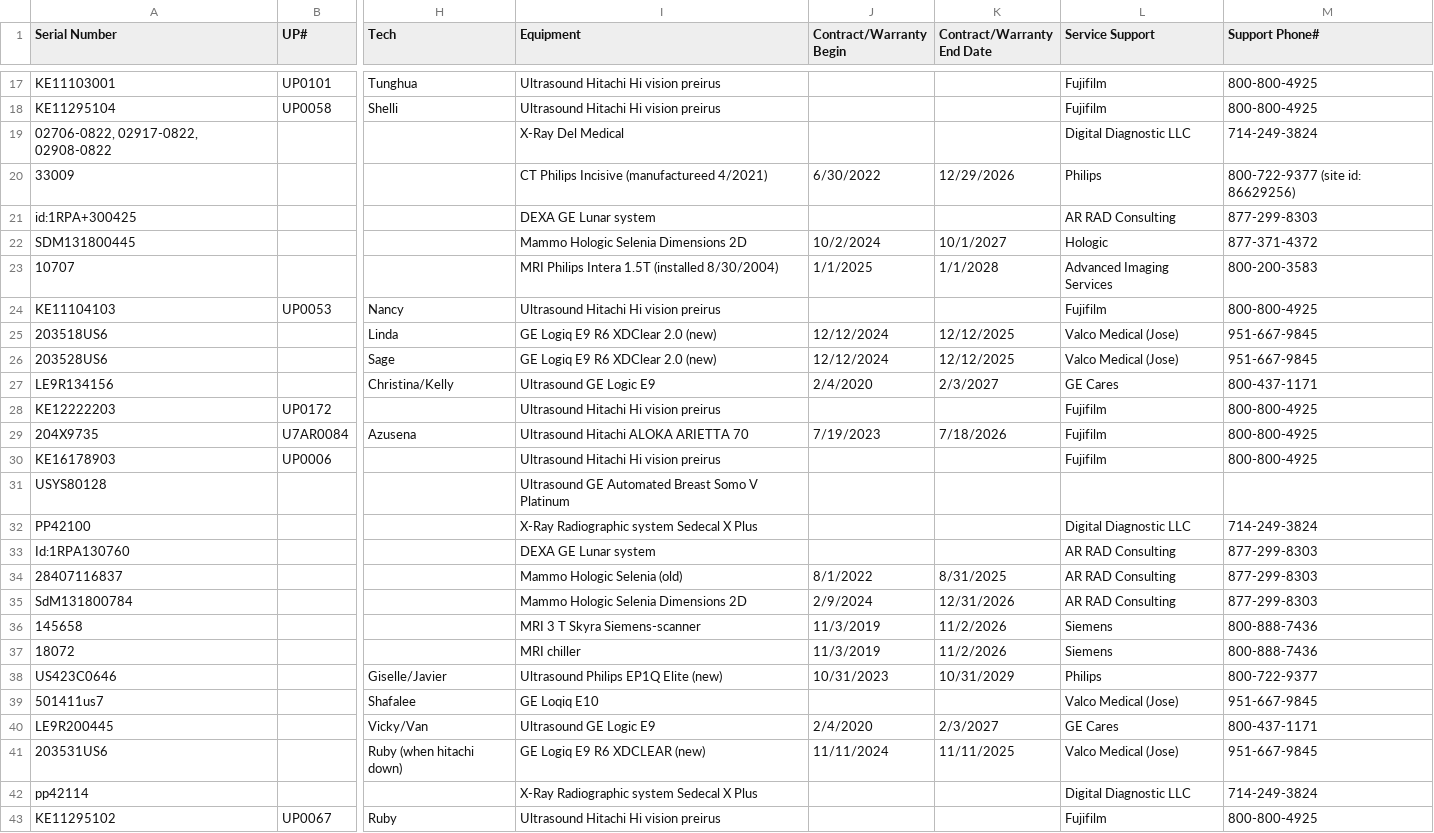
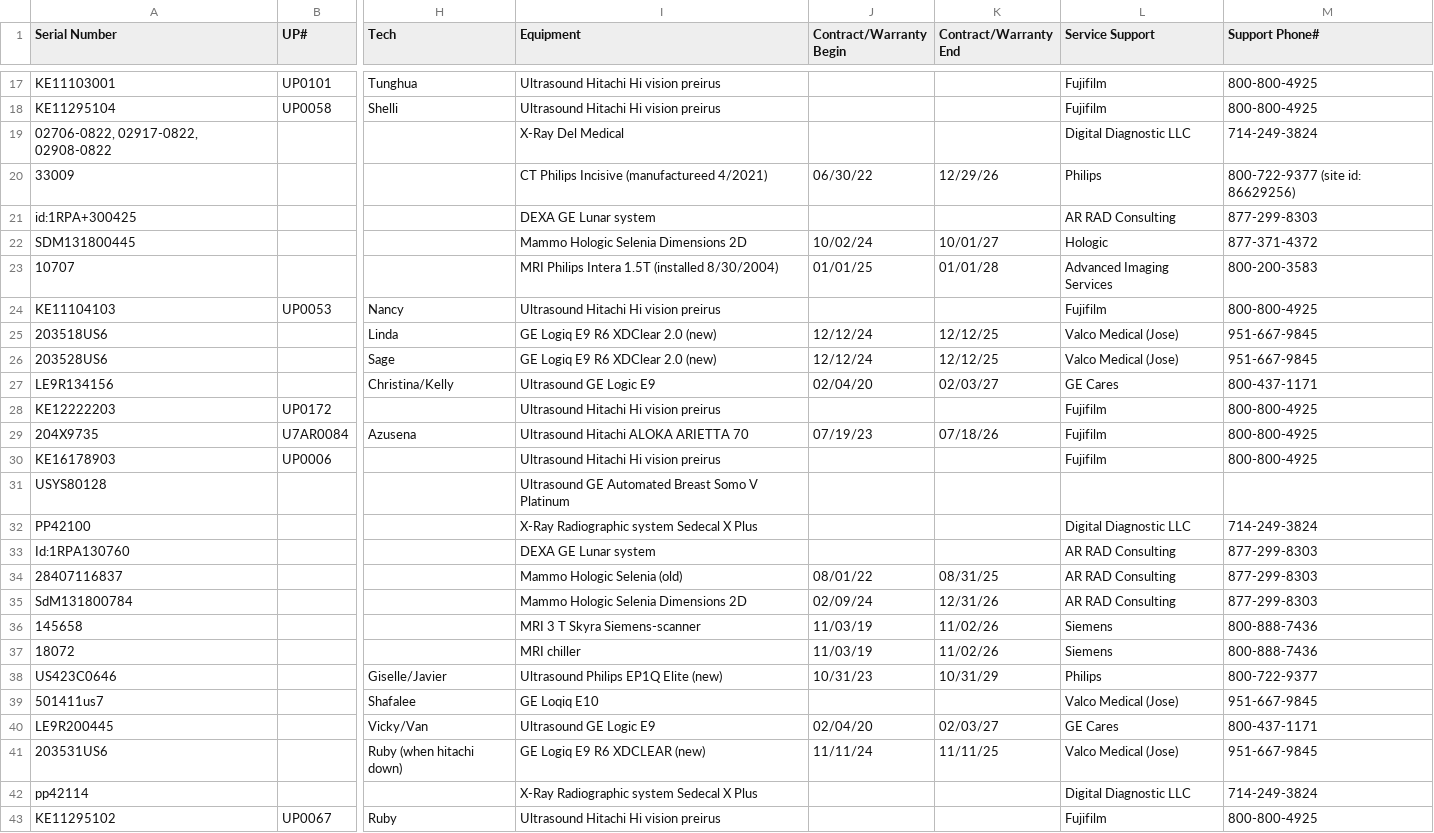
Before and after one commit to dmgastrana/Information, a CSV file: datatable.csv, drawn as a sheet; only a part is shown, gaps mark what is left out; the diff covers the shown part only; the diff names each change by its address in the sheet, - before the commit and + after, or states it on an @@ line.

Commit message:
Add files via upload

```diff
--- a/datatable.csv
+++ b/datatable.csv
-K1: Contract/Warranty End Date
+K1: Contract/Warranty End
-J20 (Contract/Warranty Begin): 6/30/2022
+J20 (Contract/Warranty Begin): 06/30/22
-K20 (Contract/Warranty End): 12/29/2026
+K20 (Contract/Warranty End): 12/29/26
-J22 (Contract/Warranty Begin): 10/2/2024
+J22 (Contract/Warranty Begin): 10/02/24
-K22 (Contract/Warranty End): 10/1/2027
+K22 (Contract/Warranty End): 10/01/27
-J23 (Contract/Warranty Begin): 1/1/2025
+J23 (Contract/Warranty Begin): 01/01/25
-K23 (Contract/Warranty End): 1/1/2028
+K23 (Contract/Warranty End): 01/01/28
-J25:J26 (Contract/Warranty Begin): 12/12/2024
+J25:J26 (Contract/Warranty Begin): 12/12/24
-K25:K26 (Contract/Warranty End): 12/12/2025
+K25:K26 (Contract/Warranty End): 12/12/25
-J27 (Contract/Warranty Begin): 2/4/2020
+J27 (Contract/Warranty Begin): 02/04/20
-K27 (Contract/Warranty End): 2/3/2027
+K27 (Contract/Warranty End): 02/03/27
-J29 (Contract/Warranty Begin): 7/19/2023
+J29 (Contract/Warranty Begin): 07/19/23
-K29 (Contract/Warranty End): 7/18/2026
+K29 (Contract/Warranty End): 07/18/26
-J34 (Contract/Warranty Begin): 8/1/2022
+J34 (Contract/Warranty Begin): 08/01/22
-K34 (Contract/Warranty End): 8/31/2025
+K34 (Contract/Warranty End): 08/31/25
-J35 (Contract/Warranty Begin): 2/9/2024
+J35 (Contract/Warranty Begin): 02/09/24
-K35 (Contract/Warranty End): 12/31/2026
+K35 (Contract/Warranty End): 12/31/26
-J36:J37 (Contract/Warranty Begin): 11/3/2019
+J36:J37 (Contract/Warranty Begin): 11/03/19
-K36:K37 (Contract/Warranty End): 11/2/2026
+K36:K37 (Contract/Warranty End): 11/02/26
-J38 (Contract/Warranty Begin): 10/31/2023
+J38 (Contract/Warranty Begin): 10/31/23
-K38 (Contract/Warranty End): 10/31/2029
+K38 (Contract/Warranty End): 10/31/29
-J40 (Contract/Warranty Begin): 2/4/2020
+J40 (Contract/Warranty Begin): 02/04/20
-K40 (Contract/Warranty End): 2/3/2027
+K40 (Contract/Warranty End): 02/03/27
-J41 (Contract/Warranty Begin): 11/11/2024
+J41 (Contract/Warranty Begin): 11/11/24
-K41 (Contract/Warranty End): 11/11/2025
+K41 (Contract/Warranty End): 11/11/25
```
Also changed, not shown: 20 edited cells elsewhere in this file.
